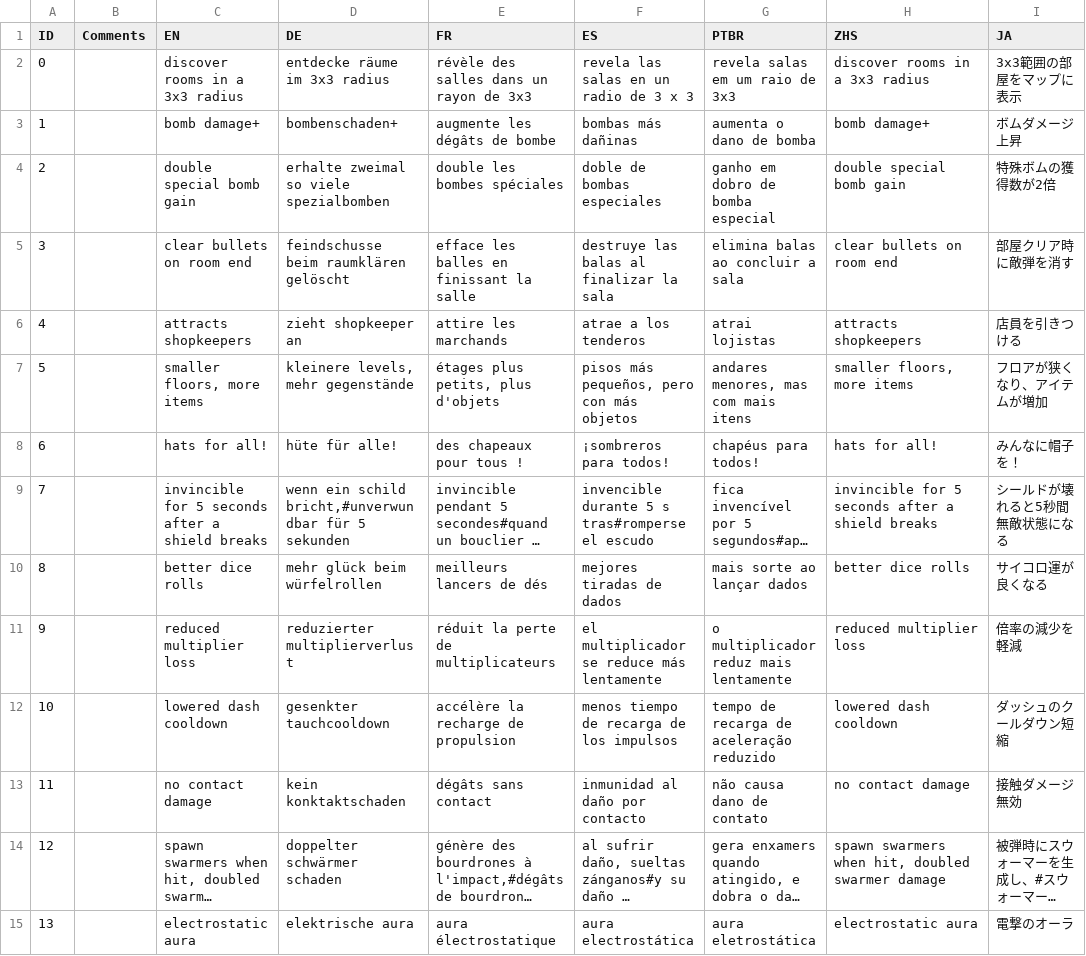
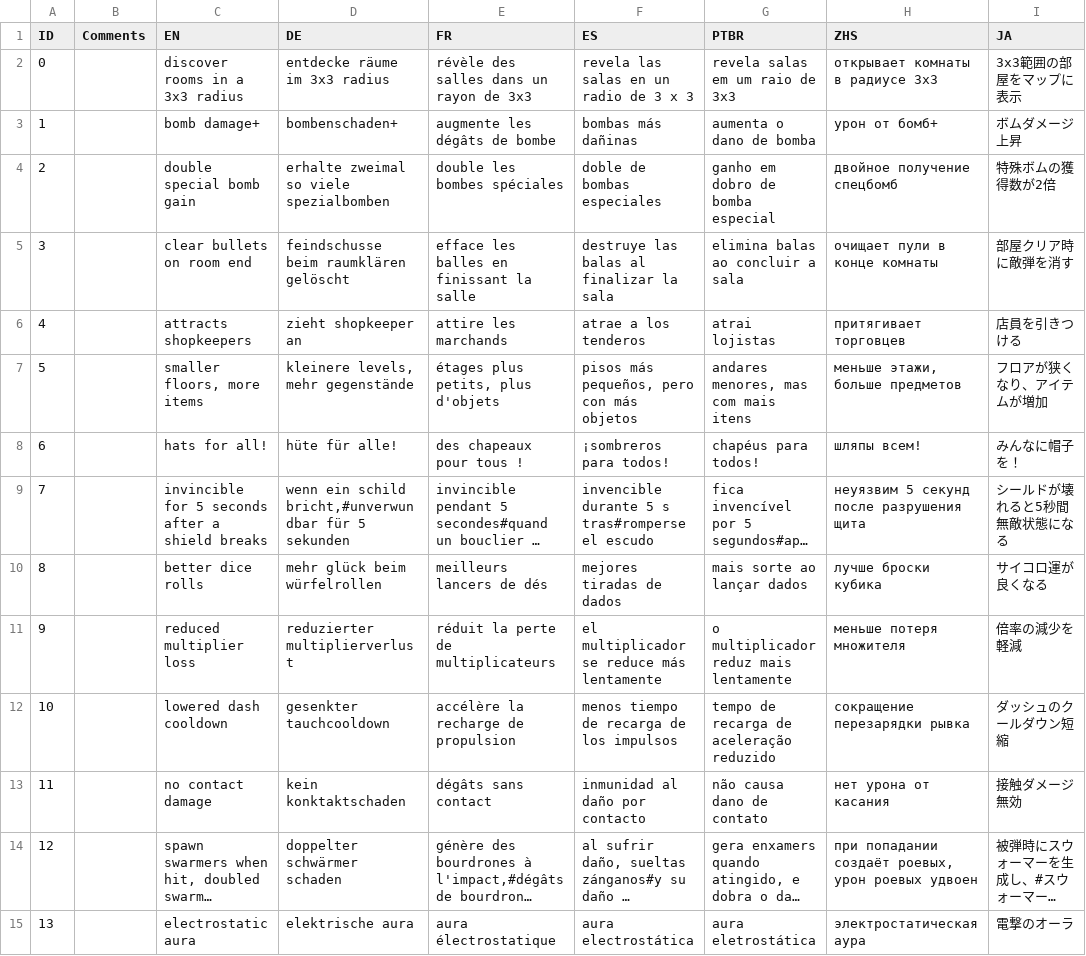
Before and after one commit to Sergaris/star-of-providence-ru, a CSV file: localization/cart_desc.csv, drawn as a sheet; only a part is shown; long unchanged cells end in …; the diff covers the shown part only; the diff names each change by its address in the sheet, - before the commit and + after, or states it on an @@ line.

```diff
--- a/localization/cart_desc.csv
+++ b/localization/cart_desc.csv
-H2 (ZHS): discover rooms in a 3x3 radius
+H2 (ZHS): открывает комнаты в радиусе 3x3
-H3 (ZHS): bomb damage+
+H3 (ZHS): урон от бомб+
-H4 (ZHS): double special bomb gain
+H4 (ZHS): двойное получение спецбомб
-H5 (ZHS): clear bullets on room end
+H5 (ZHS): очищает пули в конце комнаты
-H6 (ZHS): attracts shopkeepers
+H6 (ZHS): притягивает торговцев
-H7 (ZHS): smaller floors, more items
+H7 (ZHS): меньше этажи, больше предметов
-H8 (ZHS): hats for all!
+H8 (ZHS): шляпы всем!
-H9 (ZHS): invincible for 5 seconds after a shield breaks
+H9 (ZHS): неуязвим 5 секунд после разрушения щита
-H10 (ZHS): better dice rolls
+H10 (ZHS): лучше броски кубика
-H11 (ZHS): reduced multiplier loss
+H11 (ZHS): меньше потеря множителя
-H12 (ZHS): lowered dash cooldown
+H12 (ZHS): сокращение перезарядки рывка
-H13 (ZHS): no contact damage
+H13 (ZHS): нет урона от касания
-H14 (ZHS): spawn swarmers when hit, doubled swarmer damage
+H14 (ZHS): при попадании создаёт роевых, урон роевых удвоен
-H15 (ZHS): electrostatic aura
+H15 (ZHS): электростатическая аура
```
Also changed, not shown: 49 edited cells elsewhere in this file, localization/death_source_string.csv, localization/item_tooltip.csv, 51 other files.
